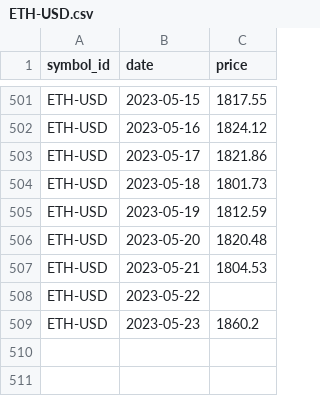
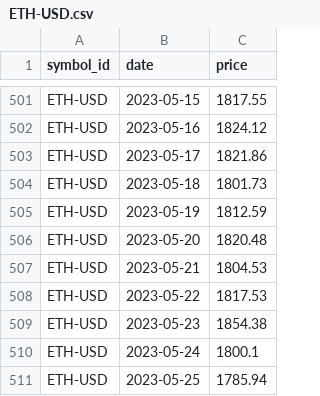
Before and after one commit to majbc1999/Pomocnik-za-trgovanje, a CSV file: Podatki/Posamezni_simboli/ETH-USD.csv, drawn as a sheet; only a part is shown, gaps mark what is left out.

```diff
--- a/Podatki/Posamezni_simboli/ETH-USD.csv
+++ b/Podatki/Posamezni_simboli/ETH-USD.csv
@@ -507,3 +507,5 @@ ETH-USD,2023-05-20,1820.48
 ETH-USD,2023-05-21,1804.53
-ETH-USD,2023-05-22,
-ETH-USD,2023-05-23,1860.2
+ETH-USD,2023-05-22,1817.53
+ETH-USD,2023-05-23,1854.38
+ETH-USD,2023-05-24,1800.1
+ETH-USD,2023-05-25,1785.94
```
Also changed, not shown: Podatki/Posamezni_simboli/BTC-USD.csv, Podatki/Posamezni_simboli/MATIC-USD.csv, 12 other files.
